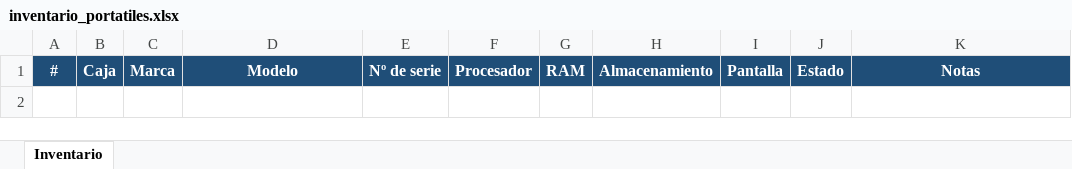
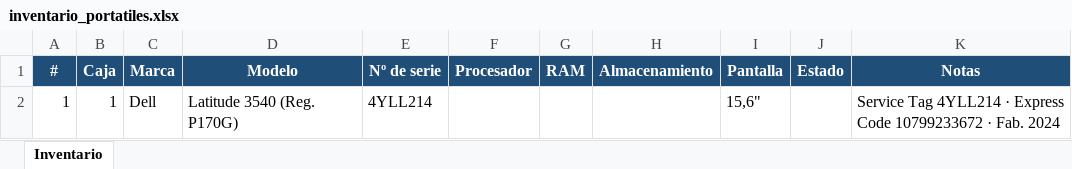
Before and after one commit to Dranicos/trabajo, an Excel workbook: inventario_portatiles.xlsx, sheet Inventario, drawn as a sheet; values as stored, in another font and other column widths than the file's, no borders; the diff names each change by its address in the sheet, - before the commit and + after, or states it on an @@ line.

```diff
--- a/inventario_portatiles.xlsx (sheet Inventario)
+++ b/inventario_portatiles.xlsx (sheet Inventario)
+row 2: 1 | 1 | Dell | Latitude 3540 (Reg. P170G) | 4YLL214 |  |  |  | 15,6" |  | Service Tag 4YLL214 · Express Code 10799233672 · Fab. 2024
```
